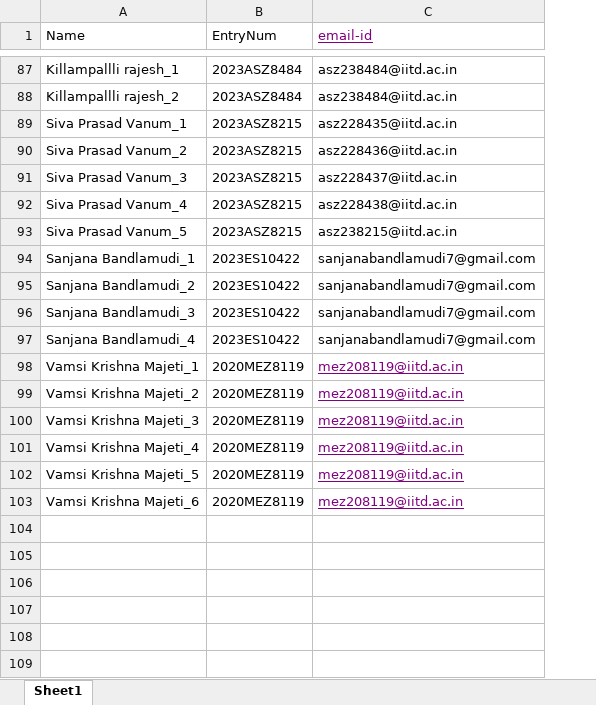
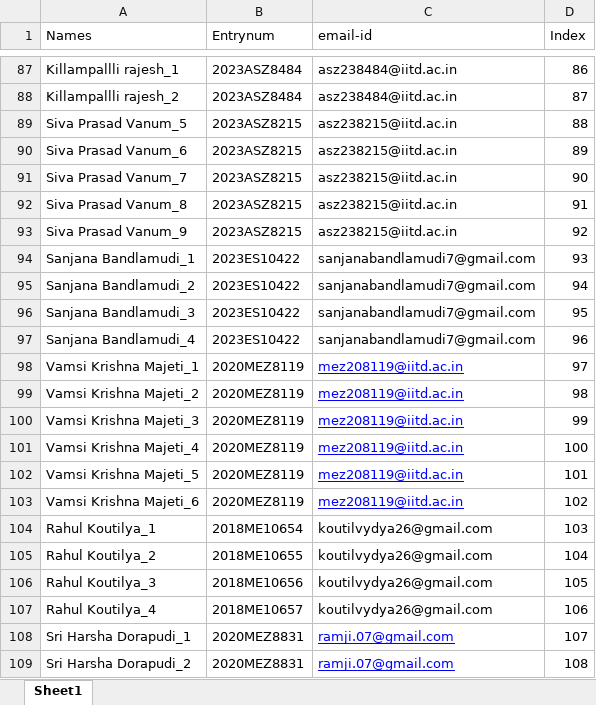
Before and after one commit to Bsroy2005/Ugdifoodweb, an Excel workbook: sheet_guest.xlsx, sheet Sheet1, drawn as a sheet; only a part is shown, gaps mark what is left out; values as stored, in another font and other column widths than the file's, no borders; removed rows and columns are numbered as before the commit, all else as after; the diff names each change by its address in the sheet, - before the commit and + after, or states it on an @@ line.

Commit message:
guests entry sent

```diff
--- a/sheet_guest.xlsx (sheet Sheet1)
+++ b/sheet_guest.xlsx (sheet Sheet1)
+column D (Index), rows 87-89: 86 | 87 | 88; rows 94-103: 93 | 94 | 95 | 96 | 97 | 98 | 99 | 100 | 101 | 102
-A1: Name
+A1: Names
-B1: EntryNum
+B1: Entrynum
@@ C1 underline: on → off, text colour: #800080 → black @@
-row 89: Siva Prasad Vanum_1 | 2023ASZ8215 | asz228435@iitd.ac.in
-row 90: Siva Prasad Vanum_2 | 2023ASZ8215 | asz228436@iitd.ac.in
-row 91: Siva Prasad Vanum_3 | 2023ASZ8215 | asz228437@iitd.ac.in
-row 92: Siva Prasad Vanum_4 | 2023ASZ8215 | asz228438@iitd.ac.in
+row 90: Siva Prasad Vanum_6 | 2023ASZ8215 | asz238215@iitd.ac.in | 89
+row 91: Siva Prasad Vanum_7 | 2023ASZ8215 | asz238215@iitd.ac.in | 90
+row 92: Siva Prasad Vanum_8 | 2023ASZ8215 | asz238215@iitd.ac.in | 91
+row 93: Siva Prasad Vanum_9 | 2023ASZ8215 | asz238215@iitd.ac.in | 92
-C98:C103 text colour: #800080
+C98:C103 text colour: #0000FF
+row 104: Rahul Koutilya_1 | 2018ME10654 | koutilvydya26@gmail.com | 103
+row 105: Rahul Koutilya_2 | 2018ME10655 | koutilvydya26@gmail.com | 104
+row 106: Rahul Koutilya_3 | 2018ME10656 | koutilvydya26@gmail.com | 105
+row 107: Rahul Koutilya_4 | 2018ME10657 | koutilvydya26@gmail.com | 106
+row 108: Sri Harsha Dorapudi_1 | 2020MEZ8831 | ramji.07@gmail.com | 107
+row 109: Sri Harsha Dorapudi_2 | 2020MEZ8831 | ramji.07@gmail.com | 108
```
Also changed, not shown: 8 other files.
